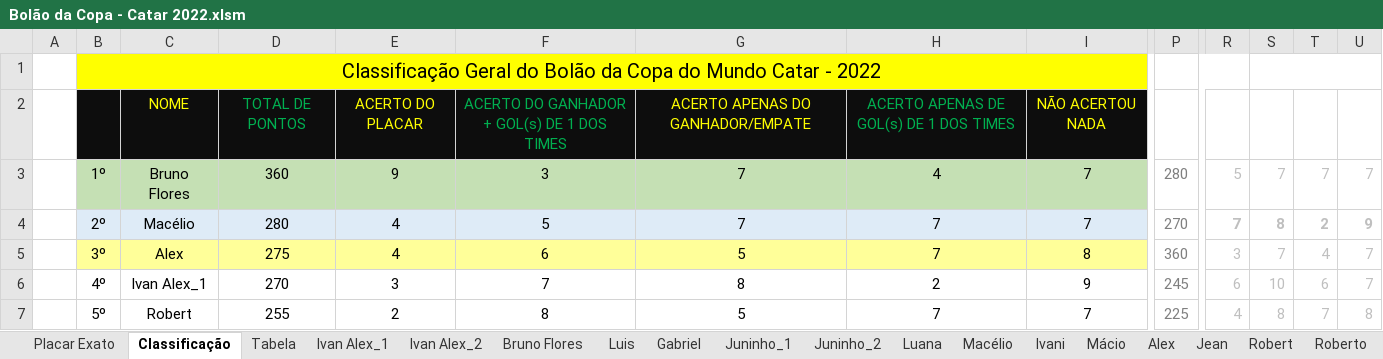
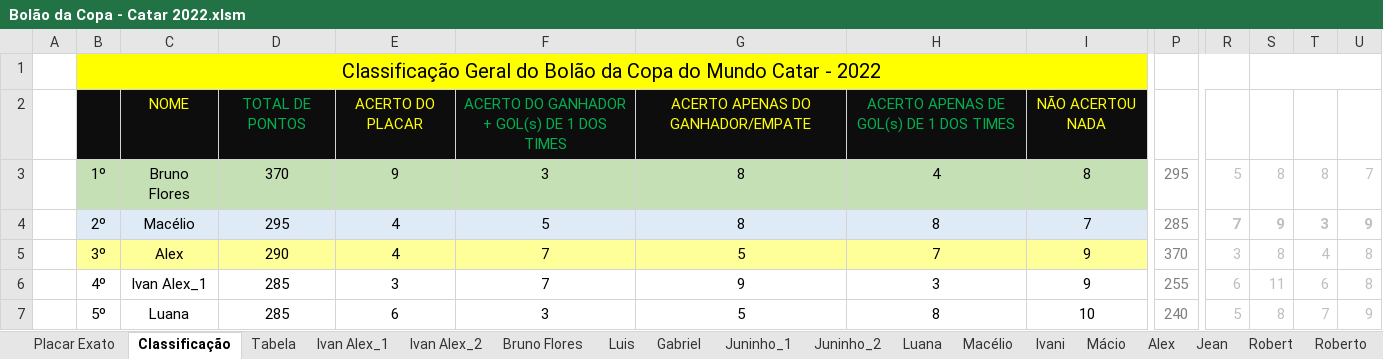
Before and after one commit to IvanIndaia/bolao, an Excel workbook: docs/Bolão da Copa - Catar 2022.xlsm, sheet Classificação, drawn as a sheet; only a part is shown, gaps mark what is left out; values as stored, in another font and other column widths than the file's, no borders; charts and pictures not drawn; the diff covers the shown part only; the diff names each change by its address in the sheet, - before the commit and + after, or states it on an @@ line.

```diff
--- a/docs/Bolão da Copa - Catar 2022.xlsm (sheet Classificação)
+++ b/docs/Bolão da Copa - Catar 2022.xlsm (sheet Classificação)
-D3: 360
+D3: 370
-G3:G4: 7
+G3:G4: 8
-I3: 7
+I3: 8
-P3: 280
+P3: 295
-S3: 7
+S3: 8
-T3: 7
+T3: 8
-D4: 280
+D4: 295
-H4: 7
+H4: 8
-P4: 270
+P4: 285
-S4: 8
+S4: 9
-T4: 2
+T4: 3
-D5: 275
+D5: 290
-F5: 6
+F5: 7
-I5: 8
+I5: 9
-P5: 360
+P5: 370
-S5: 7
+S5: 8
-U5:U6: 7
+U5:U6: 8
-D6: 270
+D6: 285
-G6: 8
+G6: 9
-H6: 2
+H6: 3
-P6: 245
+P6: 255
-S6: 10
+S6: 11
-C7: Robert
+C7: Luana
-D7: 255
+D7: 285
-E7: 2
+E7: 6
-F7: 8
+F7: 3
-H7: 7
+H7: 8
-I7: 7
+I7: 10
-P7: 225
+P7: 240
-R7: 4
+R7: 5
-U7: 8
+U7: 9
```
Also changed, not shown: 1 added row, 1 removed row and 147 edited cells elsewhere in this sheet, sheet Joseir_2, sheet Luana, sheet Andréia, sheet Roberto, sheet Jean, sheet Ivan Alex_2, 19 more sheets, hidden cells, 1 other file.
